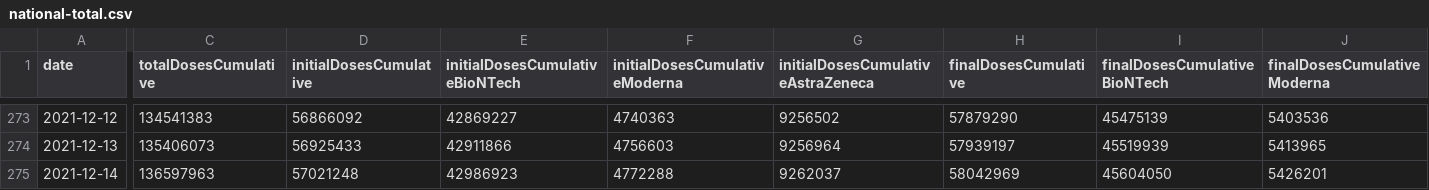
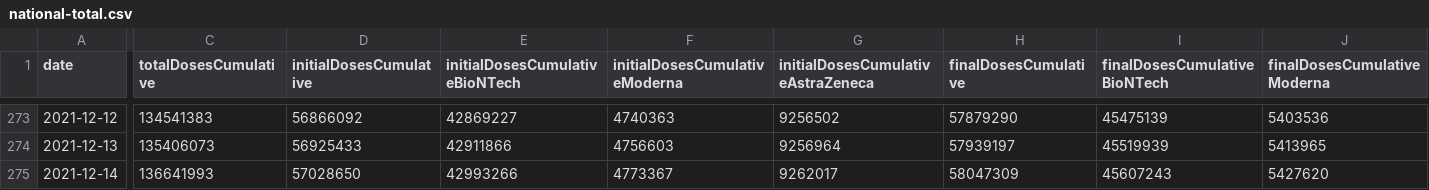
Before and after one commit to mathiasbynens/covid-19-vaccinations-germany, a CSV file: data/national-total.csv, drawn as a sheet; only a part is shown, gaps mark what is left out; the diff covers the shown part only; the diff names each change by its address in the sheet, - before the commit and + after, or states it on an @@ line.

```diff
--- a/data/national-total.csv
+++ b/data/national-total.csv
-C275 (totalDosesCumulative): 136597963
+C275 (totalDosesCumulative): 136641993
-D275 (initialDosesCumulative): 57021248
+D275 (initialDosesCumulative): 57028650
-E275 (initialDosesCumulativeBioNTech): 42986923
+E275 (initialDosesCumulativeBioNTech): 42993266
-F275 (initialDosesCumulativeModerna): 4772288
+F275 (initialDosesCumulativeModerna): 4773367
-G275: 9262037
+G275: 9262017
-H275 (finalDosesCumulative): 58042969
+H275 (finalDosesCumulative): 58047309
-I275 (finalDosesCumulativeBioNTech): 45604050
+I275 (finalDosesCumulativeBioNTech): 45607243
-J275 (finalDosesCumulativeModerna): 5426201
+J275 (finalDosesCumulativeModerna): 5427620
```
Also changed, not shown: 23 edited cells elsewhere in this file, data/doses-per-day.csv, 1 other file.
